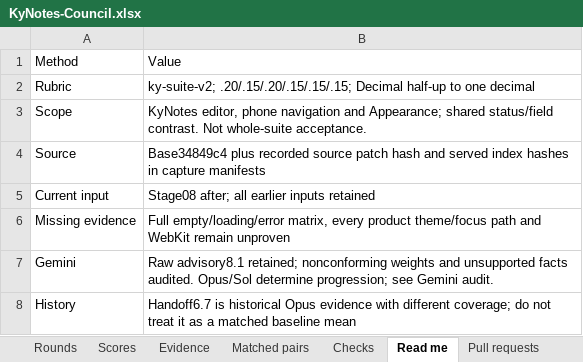
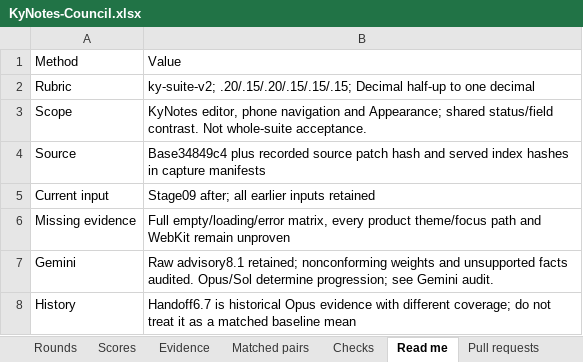
Before and after one commit to Busnes-app/KyNotes-server, an Excel workbook: docs/ui-notes-eight/KyNotes-Council.xlsx, sheet Read me, drawn as a sheet; values as stored, in another font and other column widths than the file's, no borders; the diff names each change by its address in the sheet, - before the commit and + after, or states it on an @@ line.

```diff
--- a/docs/ui-notes-eight/KyNotes-Council.xlsx (sheet Read me)
+++ b/docs/ui-notes-eight/KyNotes-Council.xlsx (sheet Read me)
-B5: Stage08 after; all earlier inputs retained
+B5: Stage09 after; all earlier inputs retained
```
Also changed, not shown: sheet Scores, sheet Evidence, sheet Matched pairs, sheet Checks, sheet Rounds, 52 other files.
